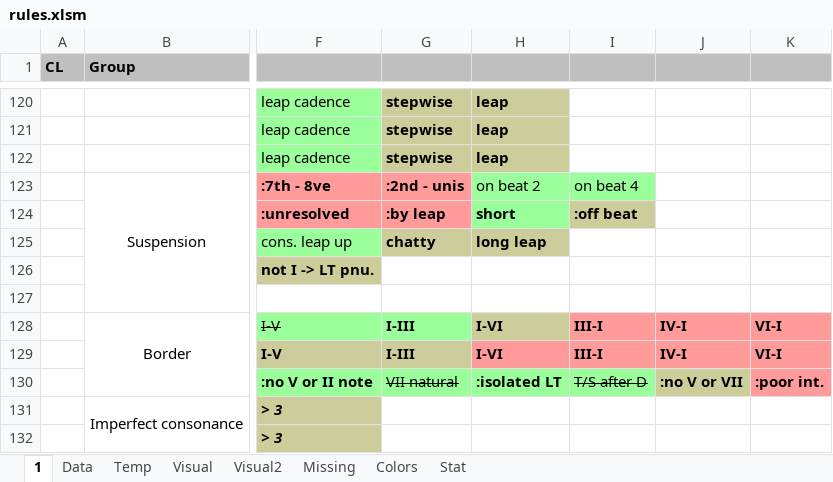
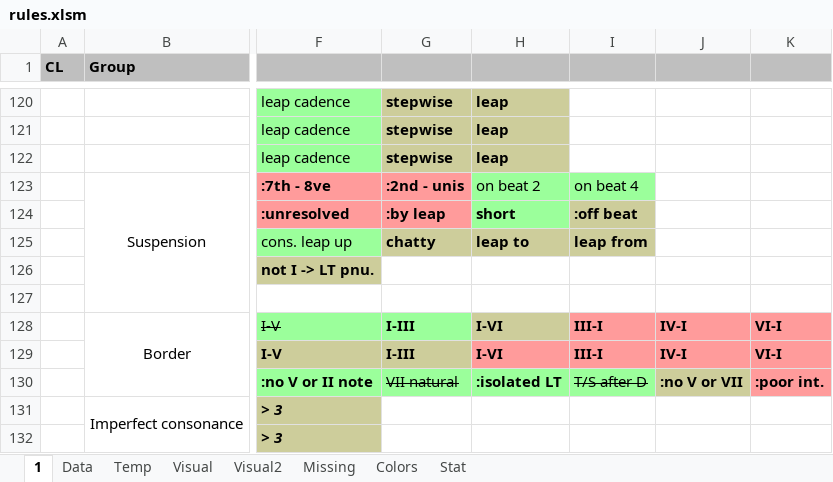
Before and after one commit to Dpst94/MGen, an Excel workbook: MGen/configs/rules/rules.xlsm, sheet 1, drawn as a sheet; only a part is shown, gaps mark what is left out; values as stored, in another font and other column widths than the file's, no borders; charts and pictures not drawn; the diff names each change by its address in the sheet, - before the commit and + after, or states it on an @@ line.

```diff
--- a/MGen/configs/rules/rules.xlsm (sheet 1)
+++ b/MGen/configs/rules/rules.xlsm (sheet 1)
-H125: long leap
+H125: leap to
-I125: (empty)
+I125: leap from
-I125 fill: none
+I125 fill: #CDCD9B
```
Also changed, not shown: sheet Data, formulas that keep their value, 6 other files.
